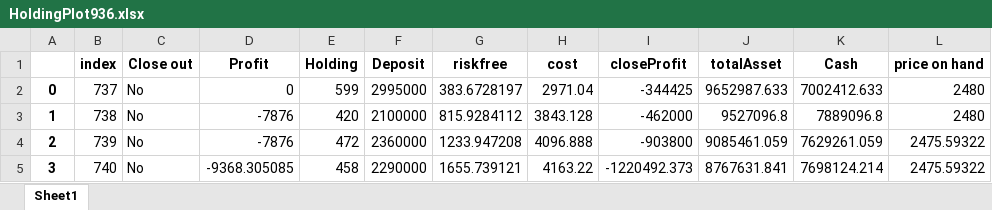
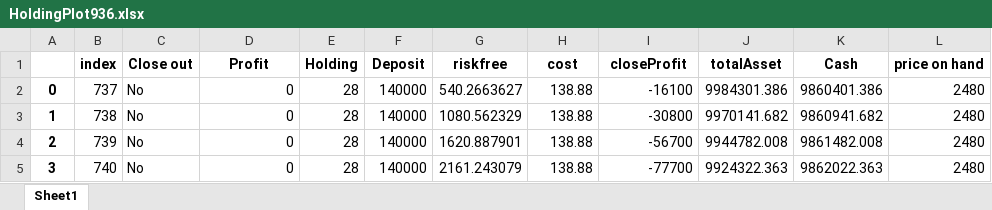
Before and after one commit to xianyang-wong/fcpo_malaysia_trading, an Excel workbook: HoldingPlot936.xlsx, sheet Sheet1, drawn as a sheet; only a part is shown; values as stored, in another font and other column widths than the file's, no borders; the diff covers the shown part only; the diff names each change by its address in the sheet, - before the commit and + after, or states it on an @@ line.

```diff
--- a/HoldingPlot936.xlsx (sheet Sheet1)
+++ b/HoldingPlot936.xlsx (sheet Sheet1)
-E2 (Holding): 599
+E2 (Holding): 28
-F2 (Deposit): 2995000
+F2 (Deposit): 140000
-G2 (riskfree): 383.6728197
+G2 (riskfree): 540.2663627
-H2 (cost): 2971.04
+H2 (cost): 138.88
-I2 (closeProfit): -344425
+I2 (closeProfit): -16100
-J2 (totalAsset): 9652987.633
+J2 (totalAsset): 9984301.386
-K2 (Cash): 7002412.633
+K2 (Cash): 9860401.386
-D3:D4 (Profit): -7876
+D3:D4 (Profit): 0
-E3 (Holding): 420
+E3 (Holding): 28
-F3 (Deposit): 2100000
+F3 (Deposit): 140000
-G3 (riskfree): 815.9284112
+G3 (riskfree): 1080.562329
-H3 (cost): 3843.128
+H3 (cost): 138.88
-I3 (closeProfit): -462000
+I3 (closeProfit): -30800
-J3 (totalAsset): 9527096.8
+J3 (totalAsset): 9970141.682
-K3 (Cash): 7889096.8
+K3 (Cash): 9860941.682
-E4 (Holding): 472
+E4 (Holding): 28
-F4 (Deposit): 2360000
+F4 (Deposit): 140000
-G4 (riskfree): 1233.947208
+G4 (riskfree): 1620.887901
-H4 (cost): 4096.888
+H4 (cost): 138.88
-I4 (closeProfit): -903800
+I4 (closeProfit): -56700
-J4 (totalAsset): 9085461.059
+J4 (totalAsset): 9944782.008
-K4 (Cash): 7629261.059
+K4 (Cash): 9861482.008
-L4:L5 (price on hand): 2475.59322
+L4:L5 (price on hand): 2480
-D5 (Profit): -9368.305085
+D5 (Profit): 0
-E5 (Holding): 458
+E5 (Holding): 28
-F5 (Deposit): 2290000
+F5 (Deposit): 140000
-G5 (riskfree): 1655.739121
+G5 (riskfree): 2161.243079
-H5 (cost): 4163.22
+H5 (cost): 138.88
-I5 (closeProfit): -1220492.373
+I5 (closeProfit): -77700
-J5 (totalAsset): 8767631.841
+J5 (totalAsset): 9924322.363
-K5 (Cash): 7698124.214
+K5 (Cash): 9862022.363
```
Also changed, not shown: 2 removed rows, 1769 edited cells and row numbers in column A elsewhere in this sheet, HoldingPlot1136.xlsx, data/TotalAssets.xlsx, 5 other files.
